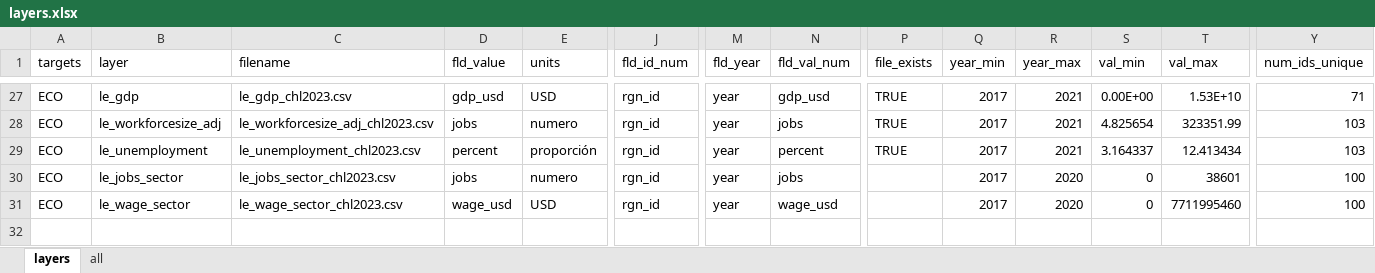
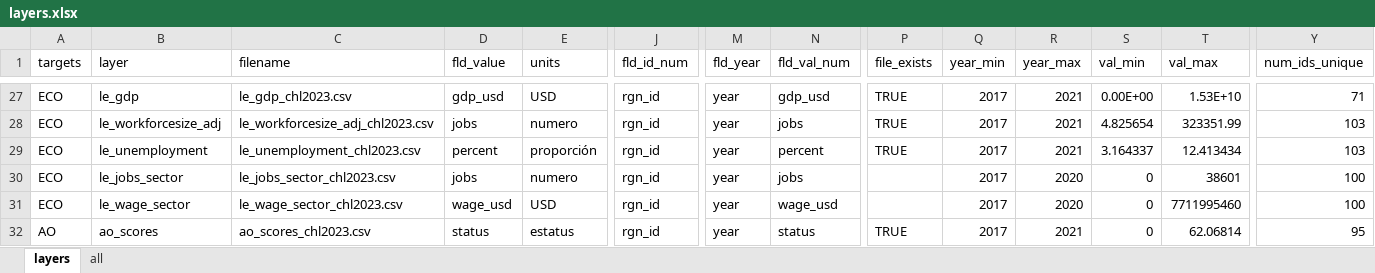
Before and after one commit to idsochile/chl, an Excel workbook: comunas/layers.xlsx, sheet layers, drawn as a sheet; only a part is shown, gaps mark what is left out; values as stored, in another font and other column widths than the file's, no borders; rows hold the shown columns only; the diff names each change by its address in the sheet, - before the commit and + after, or states it on an @@ line.

Commit message:
update layers

```diff
--- a/comunas/layers.xlsx (sheet layers)
+++ b/comunas/layers.xlsx (sheet layers)
+row 32: AO | ao_scores | ao_scores_chl2023.csv | status | estatus | rgn_id | year | status | TRUE | 2017 | 2021 | 0 | 62.06814 | 95
```
Also changed, not shown: 1 other file.
